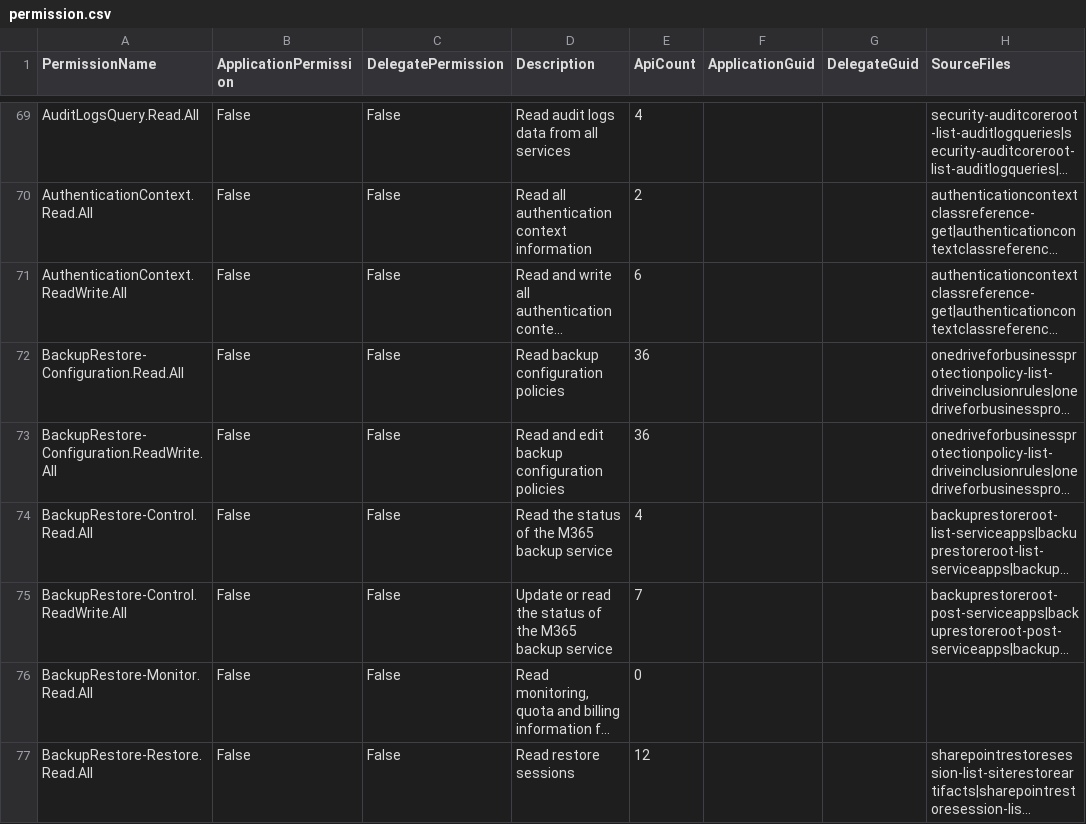
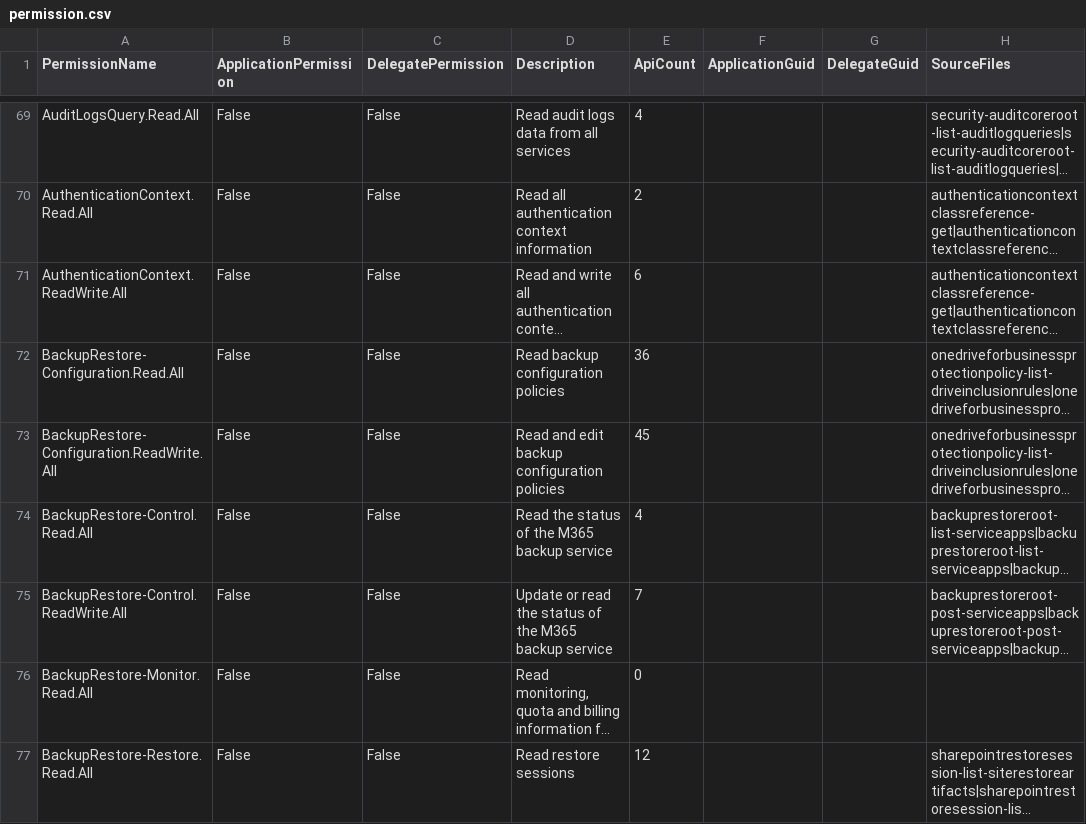
Before and after one commit to merill/graph-permissions-explorer, a CSV file: site/permission.csv, drawn as a sheet; only a part is shown, gaps mark what is left out; long unchanged cells end in …; the diff names each change by its address in the sheet, - before the commit and + after, or states it on an @@ line.

```diff
--- a/site/permission.csv
+++ b/site/permission.csv
-E73 (ApiCount): 36
+E73 (ApiCount): 45
```
Also changed, not shown: 3 other files.
